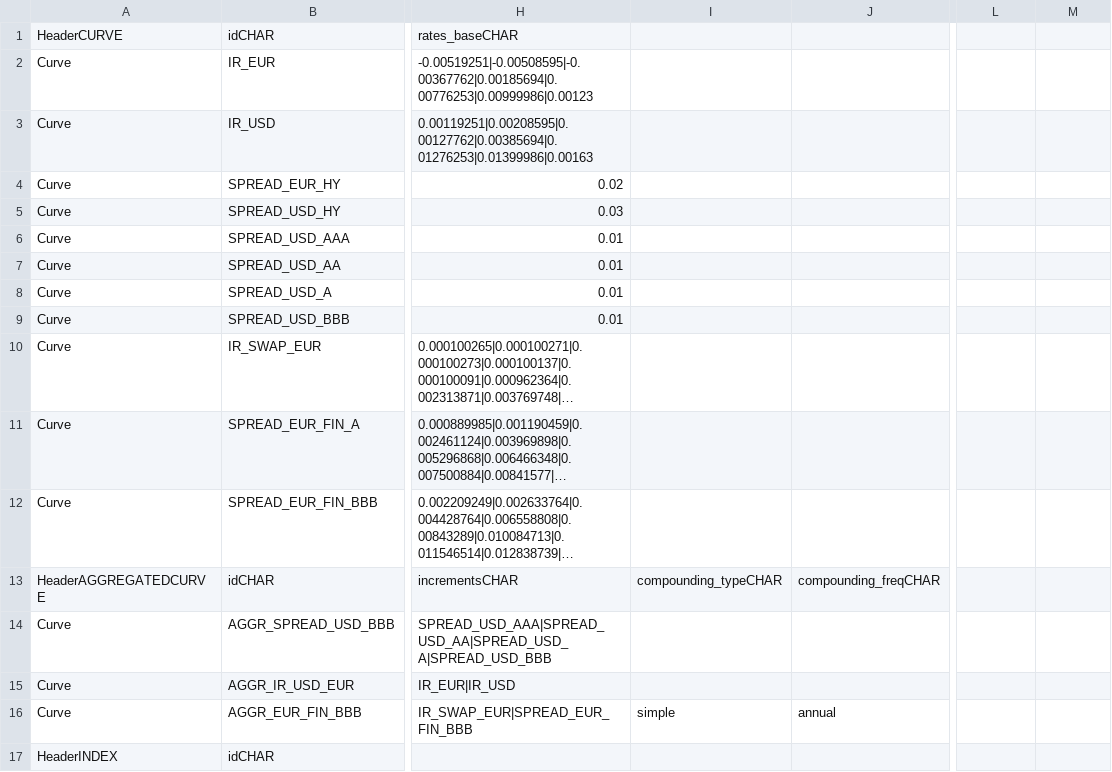
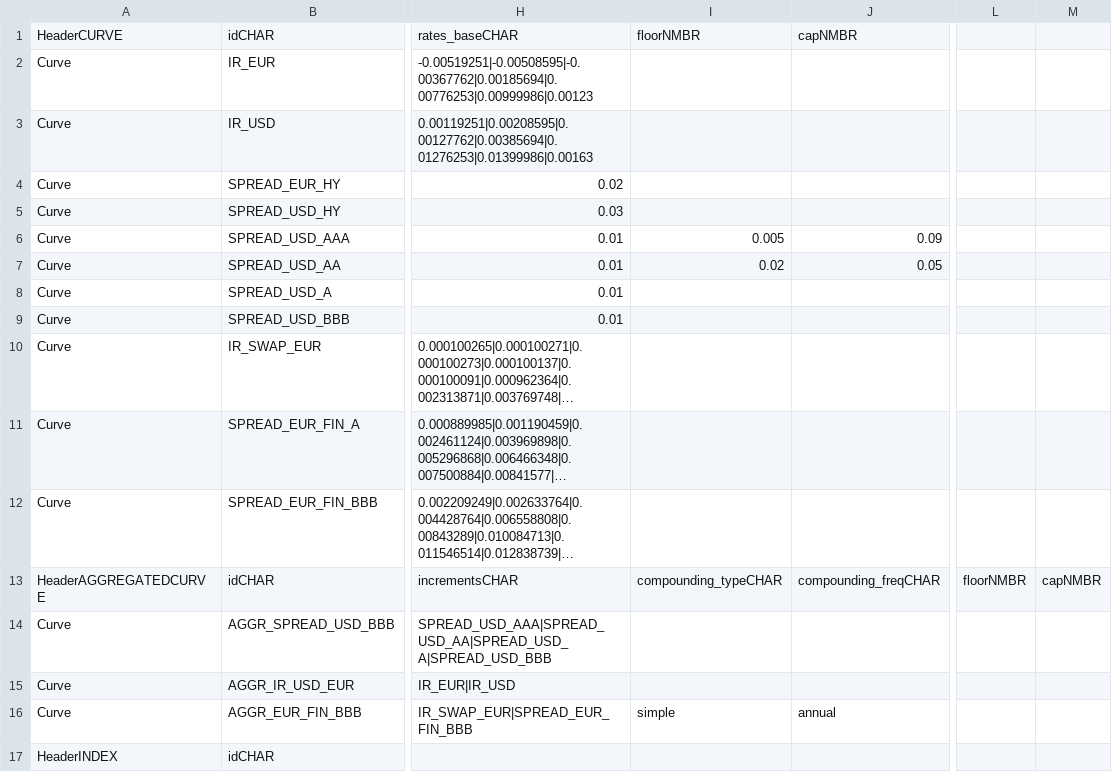
Before and after one commit to octarisk/octarisk, a CSV file: working_folder/mktdata/mktdata.csv, drawn as a sheet; only a part is shown, gaps mark what is left out; long unchanged cells end in …; the diff names each change by its address in the sheet, - before the commit and + after, or states it on an @@ line.

Commit message:
New Feature: introduced caps and floors for curve rates

```diff
--- a/working_folder/mktdata/mktdata.csv
+++ b/working_folder/mktdata/mktdata.csv
-I1: (empty)
+I1: floorNMBR
-J1: (empty)
+J1: capNMBR
-I6: (empty)
+I6: 0.005
-J6: (empty)
+J6: 0.09
-I7: (empty)
+I7: 0.02
-J7: (empty)
+J7: 0.05
-L13: (empty)
+L13: floorNMBR
-M13: (empty)
+M13: capNMBR
```
Also changed, not shown: 4 other files.
